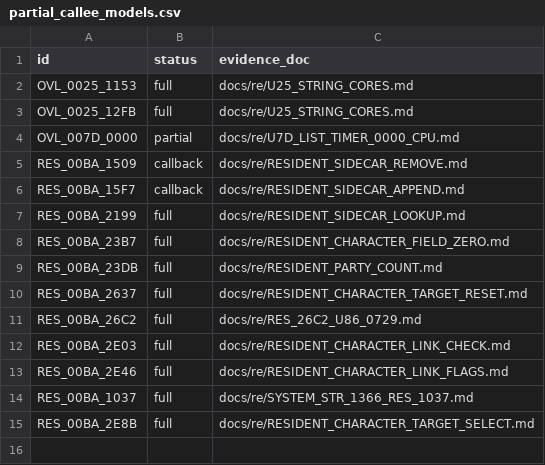
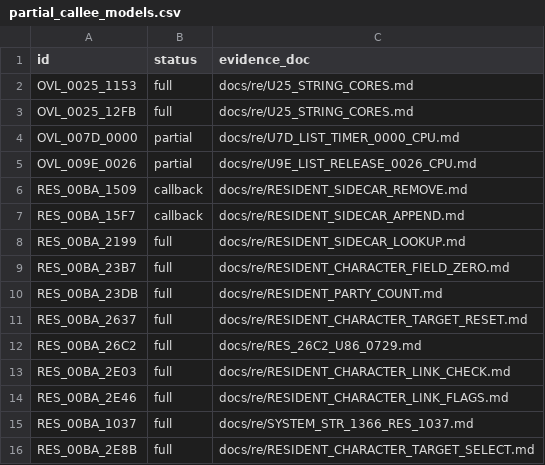
Before and after one commit to huntergdavis/poolrad-decomp, a CSV file: docs/re/partial_callee_models.csv, drawn as a sheet; the diff names each change by its address in the sheet, - before the commit and + after, or states it on an @@ line.

Commit message:
Record partial U9E +0026 (#1020) + dispatcher inventory; no count change + re-pin
Partial only: PENDING before the +001E indirect LCALL, with 70 declared SHL-AF
exceptions documented. Inventory: 139 slots / 118 handlers / 43 strict / 75
unchecked (issue #1019); none credited.

```diff
--- a/docs/re/partial_callee_models.csv
+++ b/docs/re/partial_callee_models.csv
+row 5: OVL_009E_0026 | partial | docs/re/U9E_LIST_RELEASE_0026_CPU.md
```
Also changed, not shown: 4 other files.
